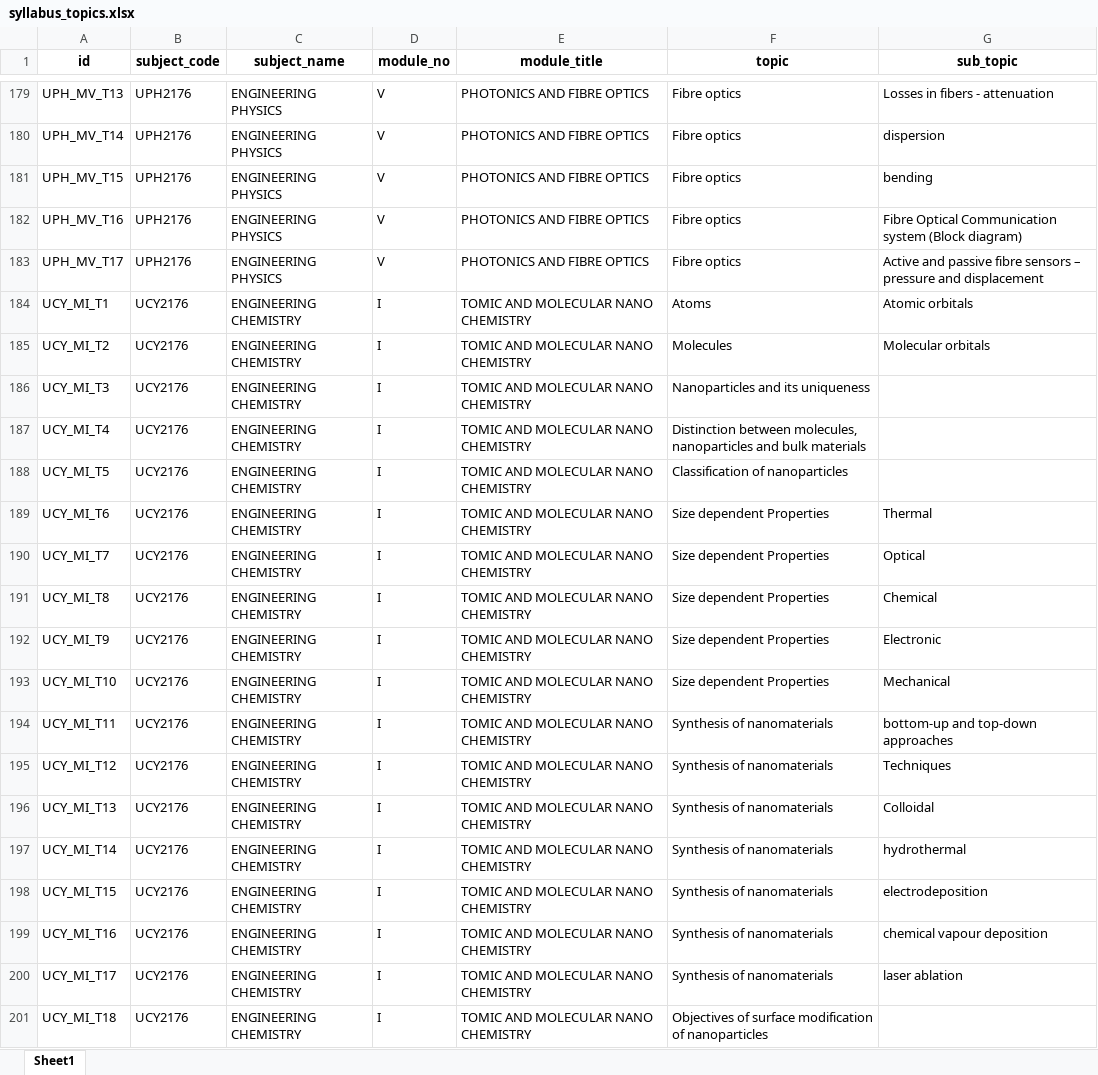
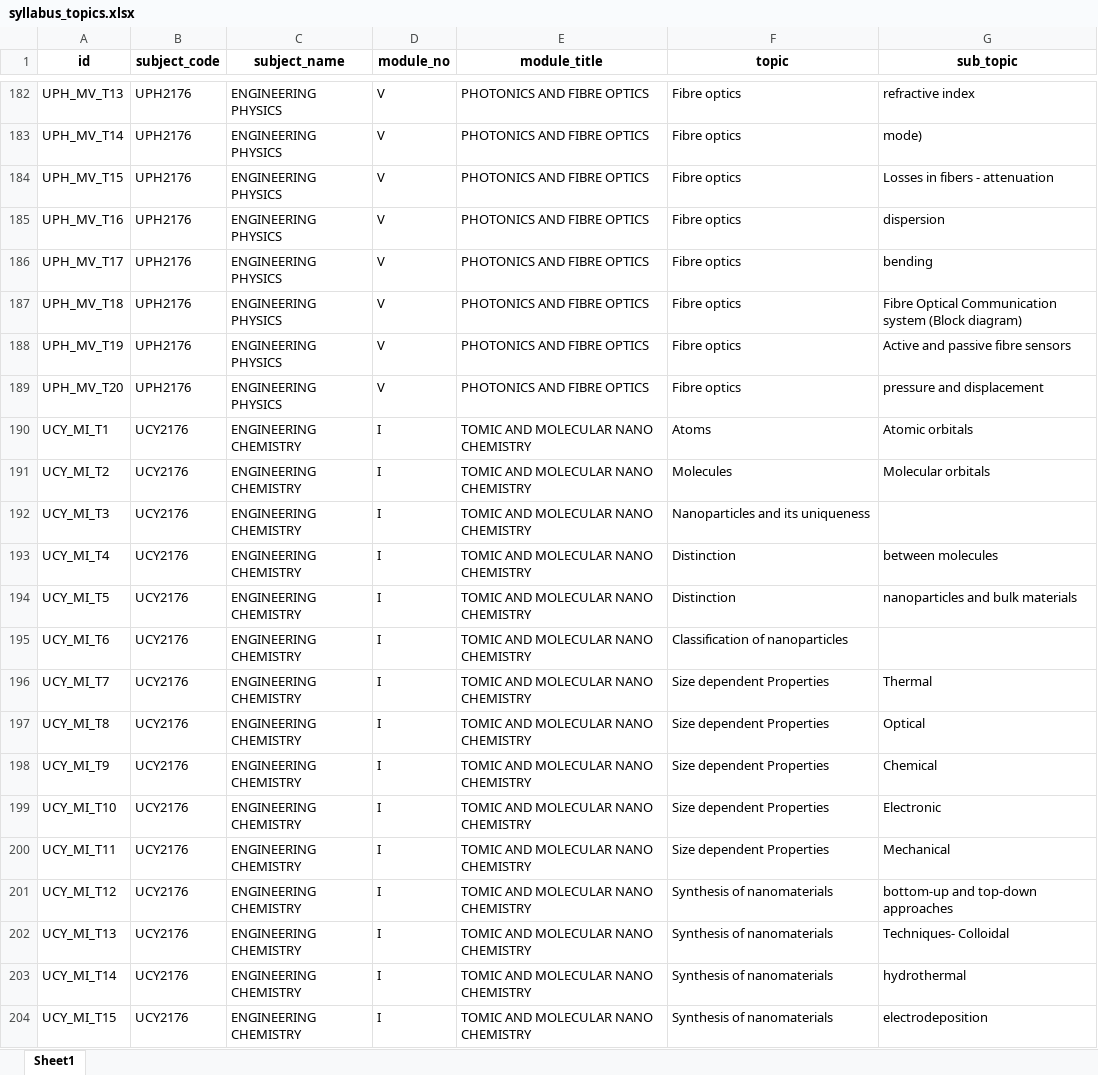
Before and after one commit to Din3sh-K/Intern-syllabus-mapper, an Excel workbook: model_outputs/gemma3_12b/syllabus_topics.xlsx, sheet Sheet1, drawn as a sheet; only a part is shown, gaps mark what is left out; the shorter side is filled out with more unchanged rows; values as stored, in another font and other column widths than the file's, no borders; addresses are those after the commit; the diff covers the shown part only; the diff names each change by its address in the sheet, - before the commit and + after, or states it on an @@ line.

```diff
--- a/model_outputs/gemma3_12b/syllabus_topics.xlsx (sheet Sheet1)
+++ b/model_outputs/gemma3_12b/syllabus_topics.xlsx (sheet Sheet1)
-G182 (sub_topic): Losses in fibers - attenuation
+G182 (sub_topic): refractive index
-G183 (sub_topic): dispersion
+G183 (sub_topic): mode)
-G184 (sub_topic): bending
+G184 (sub_topic): Losses in fibers - attenuation
-G185 (sub_topic): Fibre Optical Communication system (Block diagram)
+G185 (sub_topic): dispersion
-G186 (sub_topic): Active and passive fibre sensors – pressure and displacement
+G186 (sub_topic): bending
+row 187: UPH_MV_T18 | UPH2176 | ENGINEERING PHYSICS | V | PHOTONICS AND FIBRE OPTICS | Fibre optics | Fibre Optical Communication system (Block diagram)
+row 188: UPH_MV_T19 | UPH2176 | ENGINEERING PHYSICS | V | PHOTONICS AND FIBRE OPTICS | Fibre optics | Active and passive fibre sensors
+row 189: UPH_MV_T20 | UPH2176 | ENGINEERING PHYSICS | V | PHOTONICS AND FIBRE OPTICS | Fibre optics | pressure and displacement
-F193 (topic): Distinction between molecules, nanoparticles and bulk materials
+F193 (topic): Distinction
-G193 (sub_topic): (empty)
+G193 (sub_topic): between molecules
-F194 (topic): Classification of nanoparticles
+F194 (topic): Distinction
-G194 (sub_topic): (empty)
+G194 (sub_topic): nanoparticles and bulk materials
-F195 (topic): Size dependent Properties
+F195 (topic): Classification of nanoparticles
-G195 (sub_topic): Thermal
+G195 (sub_topic): (empty)
-G196 (sub_topic): Optical
+G196 (sub_topic): Thermal
-G197 (sub_topic): Chemical
+G197 (sub_topic): Optical
-G198 (sub_topic): Electronic
+G198 (sub_topic): Chemical
-G199 (sub_topic): Mechanical
+G199 (sub_topic): Electronic
-F200 (topic): Synthesis of nanomaterials
+F200 (topic): Size dependent Properties
-G200 (sub_topic): bottom-up and top-down approaches
+G200 (sub_topic): Mechanical
-G201 (sub_topic): Techniques
+G201 (sub_topic): bottom-up and top-down approaches
-G202 (sub_topic): Colloidal
+G202 (sub_topic): Techniques- Colloidal
```
Also changed, not shown: 13 added rows, 6 removed rows and 147 edited cells elsewhere in this sheet, 27 other files.
